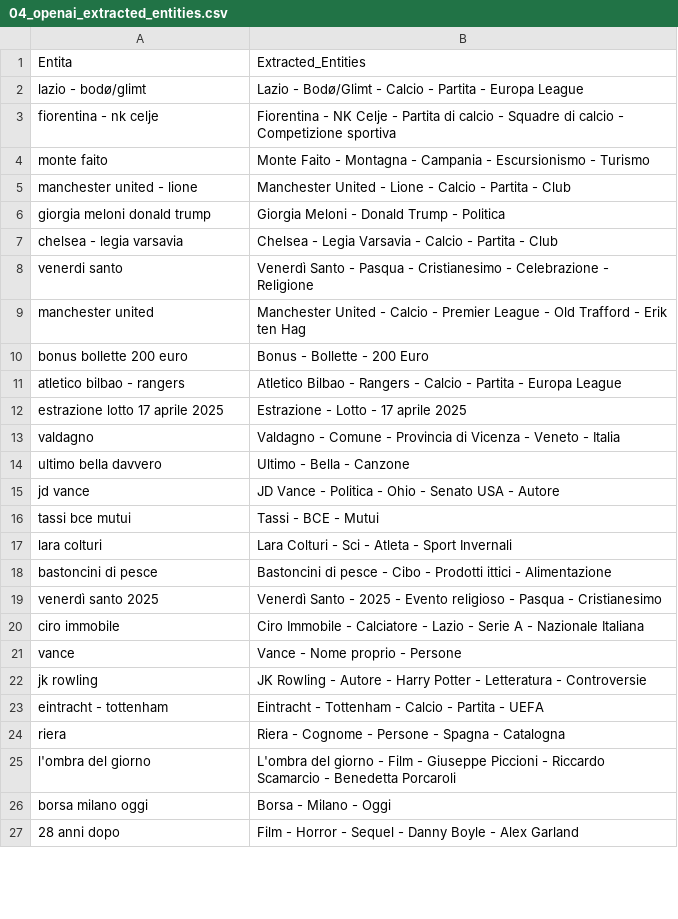
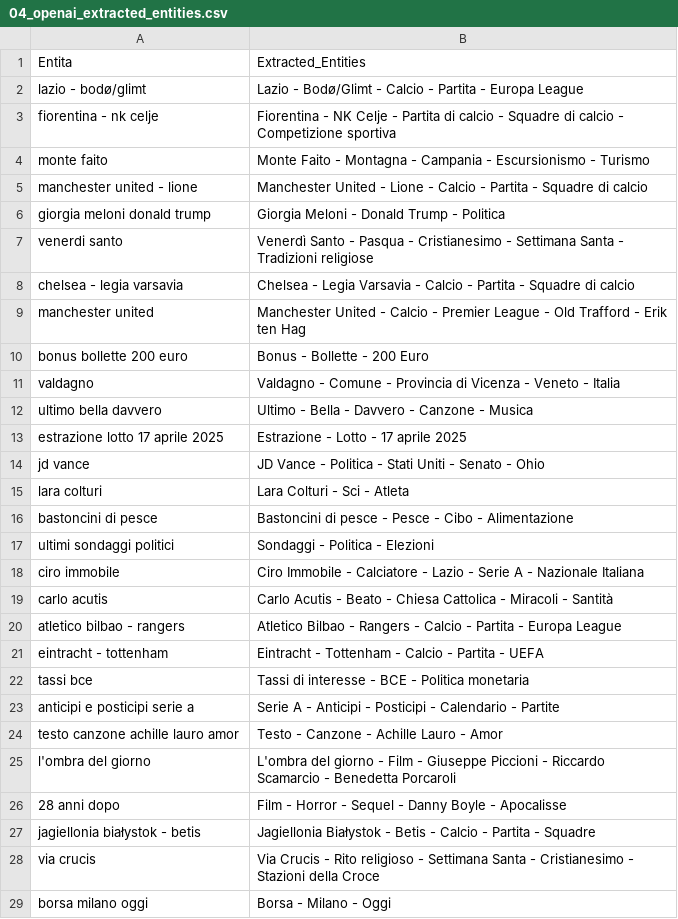
Before and after one commit to maledizionisrls/discover-prophet-website, a CSV file: checkpoint_data/04_openai_extracted_entities.csv, drawn as a sheet; only a part is shown; the diff covers the shown part only.

```diff
--- a/checkpoint_data/04_openai_extracted_entities.csv
+++ b/checkpoint_data/04_openai_extracted_entities.csv
@@ -4,24 +4,26 @@ fiorentina - nk celje,Fiorentina - NK Celje - Partita di calcio - Squadre di cal
 monte faito,Monte Faito - Montagna - Campania - Escursionismo - Turismo
-manchester united - lione,Manchester United - Lione - Calcio - Partita - Club
+manchester united - lione,Manchester United - Lione - Calcio - Partita - Squadre di calcio
 giorgia meloni donald trump,Giorgia Meloni - Donald Trump - Politica
-chelsea - legia varsavia,Chelsea - Legia Varsavia - Calcio - Partita - Club
-venerdi santo,Venerdì Santo - Pasqua - Cristianesimo - Celebrazione - Religione
+venerdi santo,Venerdì Santo - Pasqua - Cristianesimo - Settimana Santa - Tradizioni religiose
+chelsea - legia varsavia,Chelsea - Legia Varsavia - Calcio - Partita - Squadre di calcio
 manchester united,Manchester United - Calcio - Premier League - Old Trafford - Erik ten Hag
 bonus bollette 200 euro,Bonus - Bollette - 200 Euro
+valdagno,Valdagno - Comune - Provincia di Vicenza - Veneto - Italia
+ultimo bella davvero,Ultimo - Bella - Davvero - Canzone - Musica
+estrazione lotto 17 aprile 2025,Estrazione - Lotto - 17 aprile 2025
+jd vance,JD Vance - Politica - Stati Uniti - Senato - Ohio
+lara colturi,Lara Colturi - Sci - Atleta
+bastoncini di pesce,Bastoncini di pesce - Pesce - Cibo - Alimentazione
+ultimi sondaggi politici,Sondaggi - Politica - Elezioni
+ciro immobile,Ciro Immobile - Calciatore - Lazio - Serie A - Nazionale Italiana
+carlo acutis,Carlo Acutis - Beato - Chiesa Cattolica - Miracoli - Santità
 atletico bilbao - rangers,Atletico Bilbao - Rangers - Calcio - Partita - Europa League
-estrazione lotto 17 aprile 2025,Estrazione - Lotto - 17 aprile 2025
-valdagno,Valdagno - Comune - Provincia di Vicenza - Veneto - Italia
-ultimo bella davvero,Ultimo - Bella - Canzone
-jd vance,JD Vance - Politica - Ohio - Senato USA - Autore
-tassi bce mutui,Tassi - BCE - Mutui
-lara colturi,Lara Colturi - Sci - Atleta - Sport Invernali
-bastoncini di pesce,Bastoncini di pesce - Cibo - Prodotti ittici - Alimentazione
-venerdì santo 2025,Venerdì Santo - 2025 - Evento religioso - Pasqua - Cristianesimo
-ciro immobile,Ciro Immobile - Calciatore - Lazio - Serie A - Nazionale Italiana
-vance,Vance - Nome proprio - Persone
-jk rowling,JK Rowling - Autore - Harry Potter - Letteratura - Controversie
 eintracht - tottenham,Eintracht - Tottenham - Calcio - Partita - UEFA
-riera,Riera - Cognome - Persone - Spagna - Catalogna
+tassi bce,Tassi di interesse - BCE - Politica monetaria
+anticipi e posticipi serie a,Serie A - Anticipi - Posticipi - Calendario - Partite
+testo canzone achille lauro amor,Testo - Canzone - Achille Lauro - Amor
 l'ombra del giorno,L'ombra del giorno - Film - Giuseppe Piccioni - Riccardo Scamarcio - Benedetta Porcaroli
+28 anni dopo,Film - Horror - Sequel - Danny Boyle - Apocalisse
+jagiellonia białystok - betis,Jagiellonia Białystok - Betis - Calcio - Partita - Squadre
+via crucis,Via Crucis - Rito religioso - Settimana Santa - Cristianesimo - Stazioni della Croce
 borsa milano oggi,Borsa - Milano - Oggi
-28 anni dopo,Film - Horror - Sequel - Danny Boyle - Alex Garland
```
Also changed, not shown: 9 added rows, 11 removed rows, 4 moved rows and 2 edited cells elsewhere in this file, checkpoint_data/01_entities_ordered_extracted.csv, checkpoint_data/02_context_run_1_scores.csv, 5 other files.
